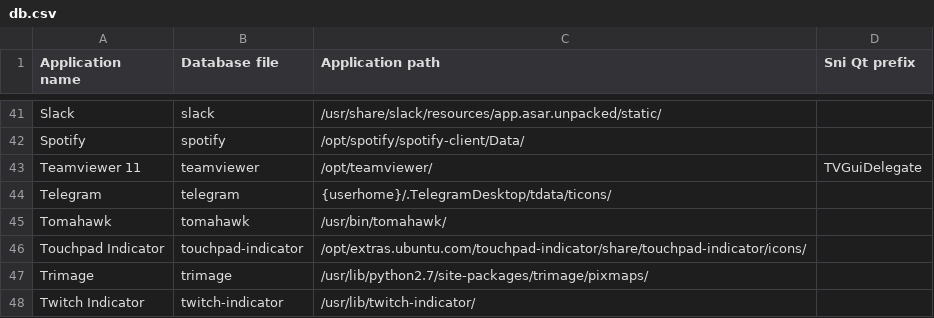
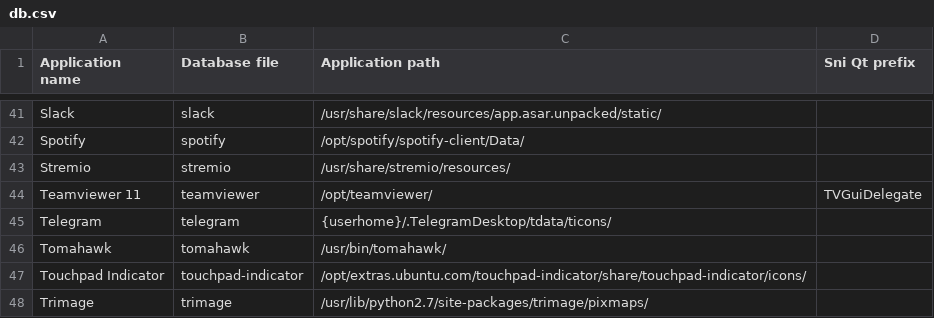
Before and after one commit to bilelmoussaoui/Hardcode-Tray, a CSV file: db.csv, drawn as a sheet; only a part is shown, gaps mark what is left out; the shorter side is filled out with more unchanged rows.

Commit message:
add Stremio support

```diff
--- a/db.csv
+++ b/db.csv
@@ -42,2 +42,3 @@ Slack, slack, /usr/share/slack/resources/app.asar.unpacked/static/,
 Spotify, spotify, /opt/spotify/spotify-client/Data/,
+Stremio, stremio, /usr/share/stremio/resources/,
 Teamviewer 11, teamviewer, /opt/teamviewer/, TVGuiDelegate
```
Also changed, not shown: 3 other files.
